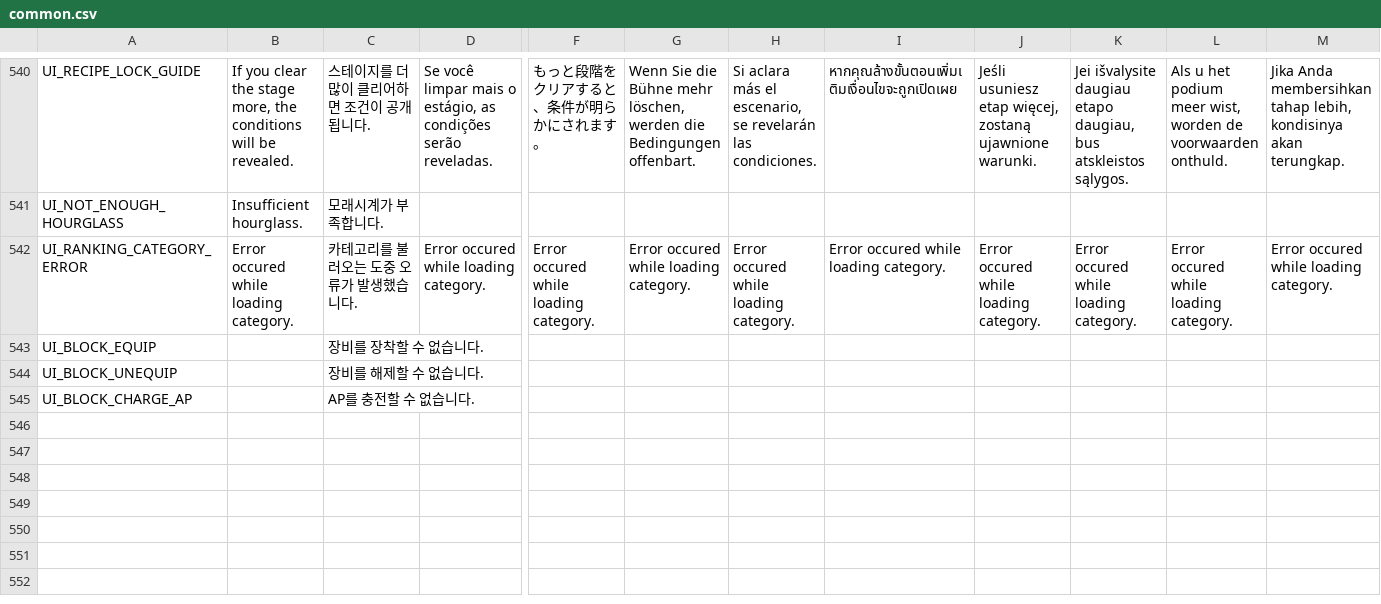
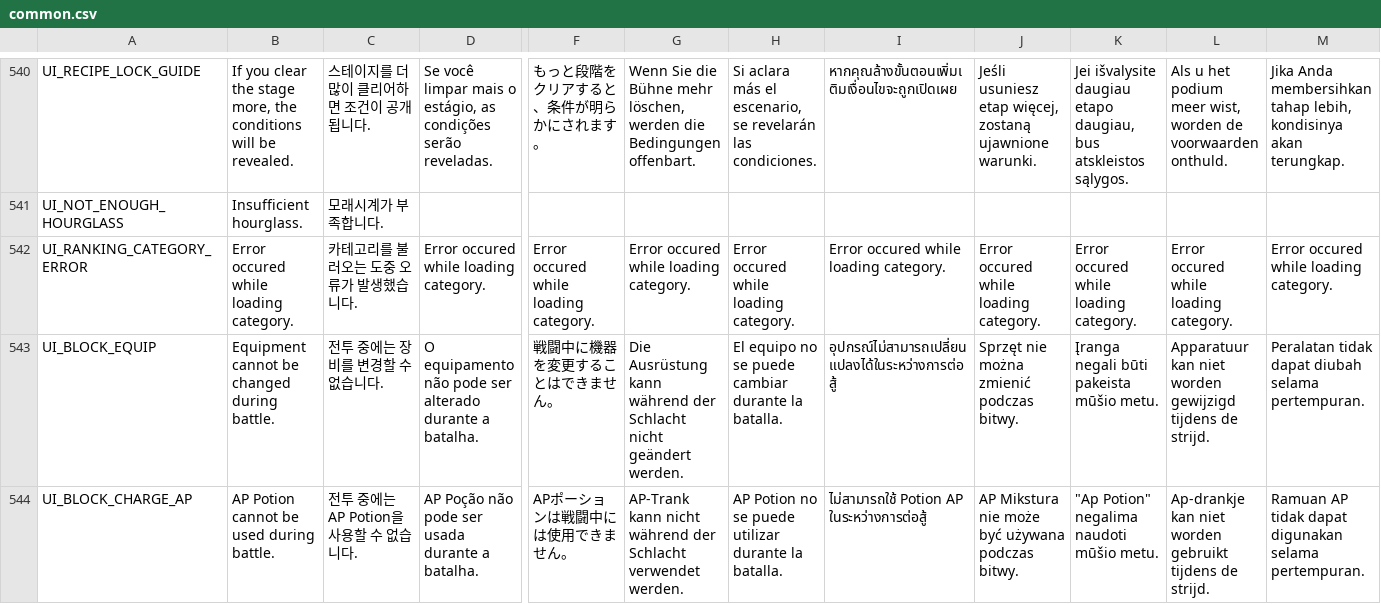
Before and after one commit to planetarium/NineChronicles, a CSV file: nekoyume/Assets/StreamingAssets/Localization/common.csv, drawn as a sheet; only a part is shown, gaps mark what is left out; removed rows and columns are numbered as before the commit, all else as after; rows hold the shown columns only; the diff covers the shown part only; the diff names each change by its address in the sheet, - before the commit and + after, or states it on an @@ line.

Commit message:
Apply translation text in Localization

```diff
--- a/nekoyume/Assets/StreamingAssets/Localization/common.csv
+++ b/nekoyume/Assets/StreamingAssets/Localization/common.csv
-B543: (empty)
+B543: Equipment cannot be changed during battle.
-C543: 장비를 장착할 수 없습니다.
+C543: 전투 중에는 장비를 변경할 수 없습니다.
-D543: (empty)
+D543: O equipamento não pode ser alterado durante a batalha.
-F543: (empty)
+F543: 戦闘中に機器を変更することはできません。
-G543: (empty)
+G543: Die Ausrüstung kann während der Schlacht nicht geändert werden.
-H543: (empty)
+H543: El equipo no se puede cambiar durante la batalla.
-I543: (empty)
+I543: อุปกรณ์ไม่สามารถเปลี่ยนแปลงได้ในระหว่างการต่อสู้
-J543: (empty)
+J543: Sprzęt nie można zmienić podczas bitwy.
-K543: (empty)
+K543: Įranga negali būti pakeista mūšio metu.
-L543: (empty)
+L543: Apparatuur kan niet worden gewijzigd tijdens de strijd.
-M543: (empty)
+M543: Peralatan tidak dapat diubah selama pertempuran.
-row 544: UI_BLOCK_UNEQUIP |  | 장비를 해제할 수 없습니다.
-B544: (empty)
+B544: AP Potion cannot be used during battle.
-C544: AP를 충전할 수 없습니다.
+C544: 전투 중에는 AP Potion을 사용할 수 없습니다.
-D544: (empty)
+D544: AP Poção não pode ser usada durante a batalha.
-F544: (empty)
+F544: APポーションは戦闘中には使用できません。
-G544: (empty)
+G544: AP-Trank kann nicht während der Schlacht verwendet werden.
-H544: (empty)
+H544: AP Potion no se puede utilizar durante la batalla.
-I544: (empty)
+I544: ไม่สามารถใช้ Potion AP ในระหว่างการต่อสู้
-J544: (empty)
+J544: AP Mikstura nie może być używana podczas bitwy.
-K544: (empty)
+K544: "Ap Potion" negalima naudoti mūšio metu.
-L544: (empty)
+L544: Ap-drankje kan niet worden gebruikt tijdens de strijd.
-M544: (empty)
+M544: Ramuan AP tidak dapat digunakan selama pertempuran.
```
Also changed, not shown: 10 edited cells elsewhere in this file, 1 other file.
